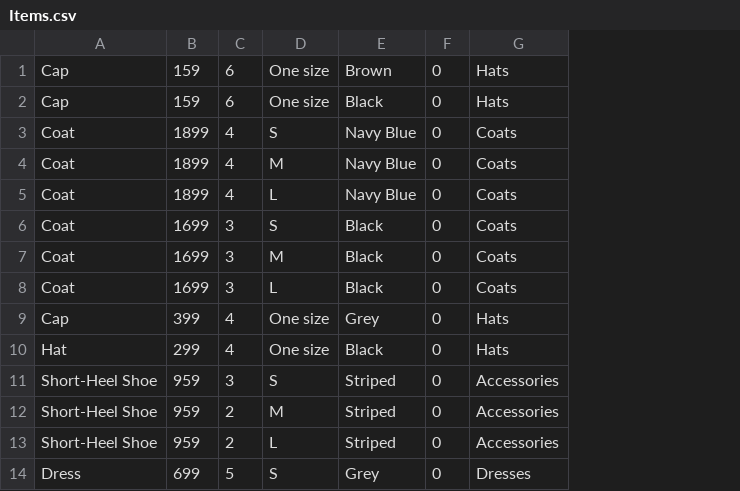
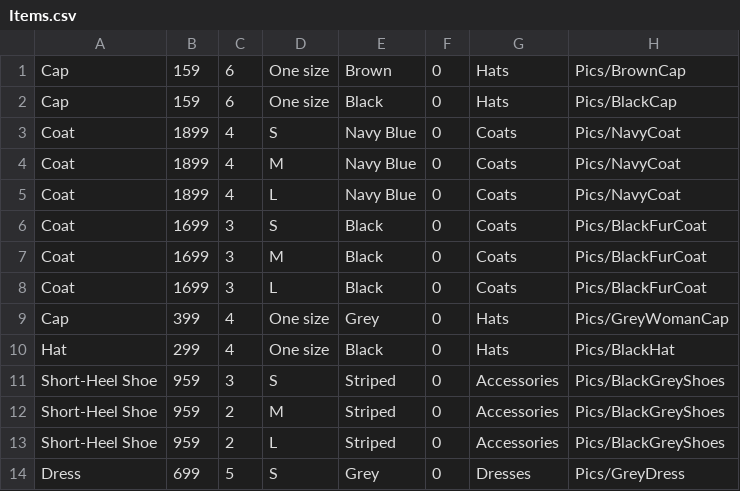
Before and after one commit to TobiasGoransson/SOS23Fashion, a CSV file: bin/Debug/net6.0-windows/Items/Items.csv, drawn as a sheet; only a part is shown; the diff names each change by its address in the sheet, - before the commit and + after, or states it on an @@ line.

Commit message:
Gjort om shop till endast 1 panel, lagt till picturePath på item

```diff
--- a/bin/Debug/net6.0-windows/Items/Items.csv
+++ b/bin/Debug/net6.0-windows/Items/Items.csv
+column H, rows 1-14: Pics/BrownCap | Pics/BlackCap | Pics/NavyCoat | Pics/NavyCoat | Pics/NavyCoat | Pics/BlackFurCoat | Pics/BlackFurCoat | Pics/BlackFurCoat | Pics/GreyWomanCap | Pics/BlackHat | Pics/BlackGreyShoes | Pics/BlackGreyShoes | Pics/BlackGreyShoes | Pics/GreyDress
```
Also changed, not shown: 21 other files.
